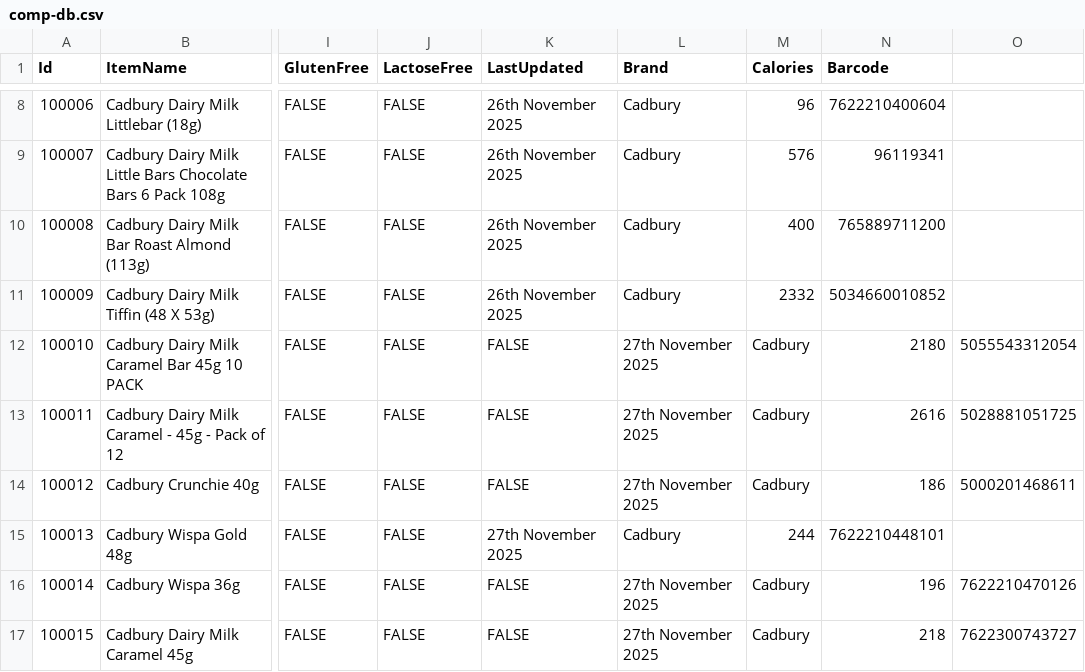
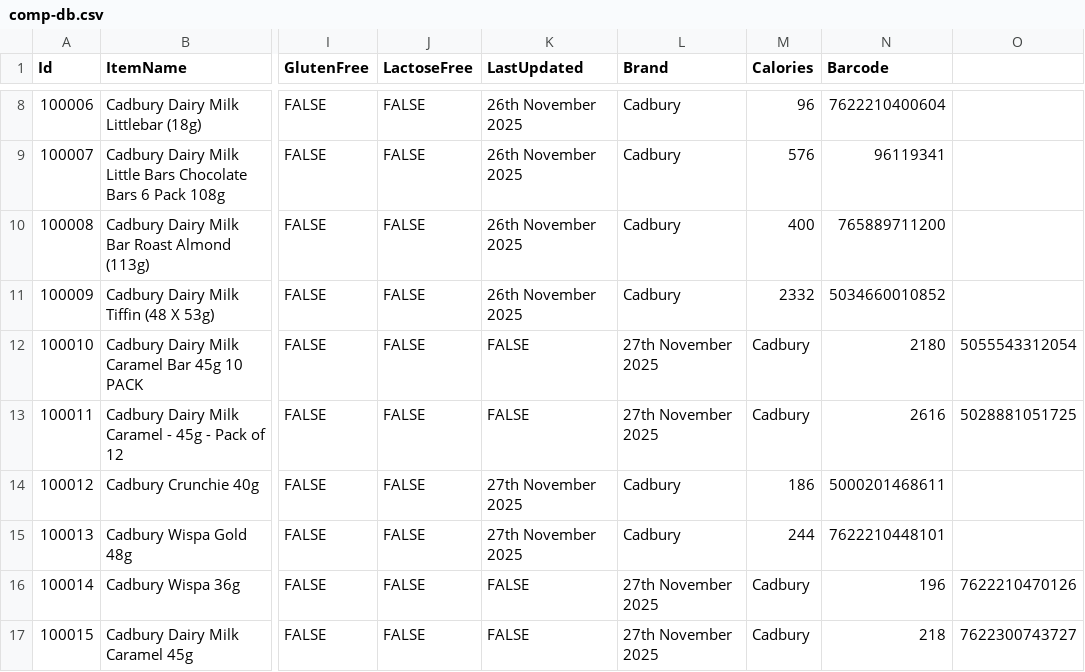
Before and after one commit to jackellitson/food-data, a CSV file: comp-db.csv, drawn as a sheet; only a part is shown, gaps mark what is left out; the diff names each change by its address in the sheet, - before the commit and + after, or states it on an @@ line.

Commit message:
Add files via upload

```diff
--- a/comp-db.csv
+++ b/comp-db.csv
-K14 (LastUpdated): FALSE
+K14 (LastUpdated): 27th November 2025
-L14 (Brand): 27th November 2025
+L14 (Brand): Cadbury
-M14 (Calories): Cadbury
+M14 (Calories): 186
-N14 (Barcode): 186
+N14 (Barcode): 5000201468611
-O14: 5000201468611
+O14: (empty)
```
